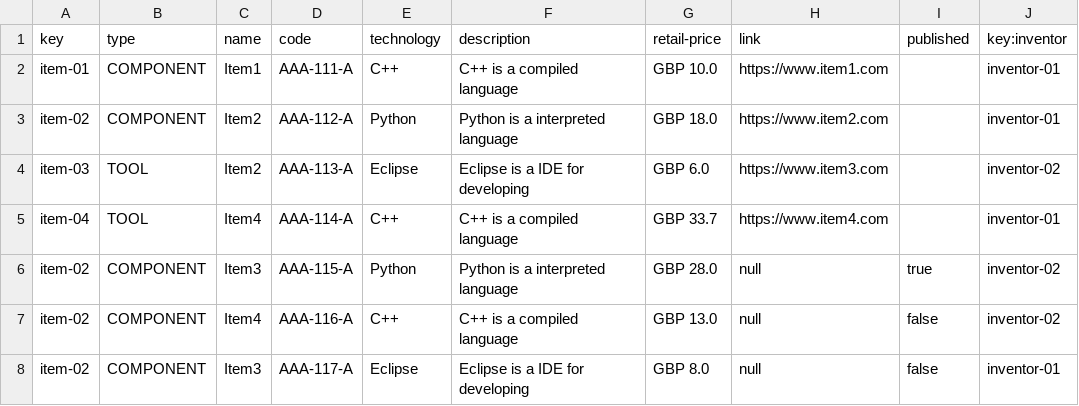
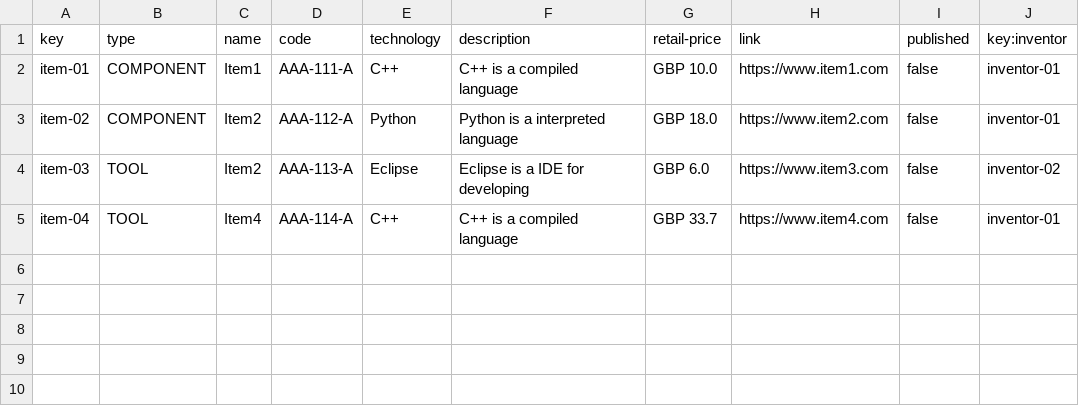
Before and after one commit to danmarsua1/Acme-One, a CSV file: src/main/webapp/WEB-INF/resources/sample-data/item.csv, drawn as a sheet.

Commit message:
Reports subidos e item.csv arreglado

```diff
--- a/src/main/webapp/WEB-INF/resources/sample-data/item.csv
+++ b/src/main/webapp/WEB-INF/resources/sample-data/item.csv
@@ -1,8 +1,5 @@
 key,type,name,code,technology,description,retail-price,link,published,key:inventor
-item-01,COMPONENT,Item1,AAA-111-A,C++,C++ is a compiled language,GBP 10.0,https://www.item1.com,,inventor-01
-item-02,COMPONENT,Item2,AAA-112-A,Python,Python is a interpreted language,GBP 18.0,https://www.item2.com,,inventor-01
-item-03,TOOL,Item2,AAA-113-A,Eclipse,Eclipse is a IDE for developing,GBP 6.0,https://www.item3.com,,inventor-02
-item-04,TOOL,Item4,AAA-114-A,C++,C++ is a compiled language,GBP 33.7,https://www.item4.com,,inventor-01
-item-02,COMPONENT,Item3,AAA-115-A,Python,Python is a interpreted language,GBP 28.0,null,true,inventor-02
-item-02,COMPONENT,Item4,AAA-116-A,C++,C++ is a compiled language,GBP 13.0,null,false,inventor-02
-item-02,COMPONENT,Item3,AAA-117-A,Eclipse,Eclipse is a IDE for developing,GBP 8.0,null,false,inventor-01
+item-01,COMPONENT,Item1,AAA-111-A,C++,C++ is a compiled language,GBP 10.0,https://www.item1.com,false,inventor-01
+item-02,COMPONENT,Item2,AAA-112-A,Python,Python is a interpreted language,GBP 18.0,https://www.item2.com,false,inventor-01
+item-03,TOOL,Item2,AAA-113-A,Eclipse,Eclipse is a IDE for developing,GBP 6.0,https://www.item3.com,false,inventor-02
+item-04,TOOL,Item4,AAA-114-A,C++,C++ is a compiled language,GBP 33.7,https://www.item4.com,false,inventor-01
```
Also changed, not shown: 6 other files.
